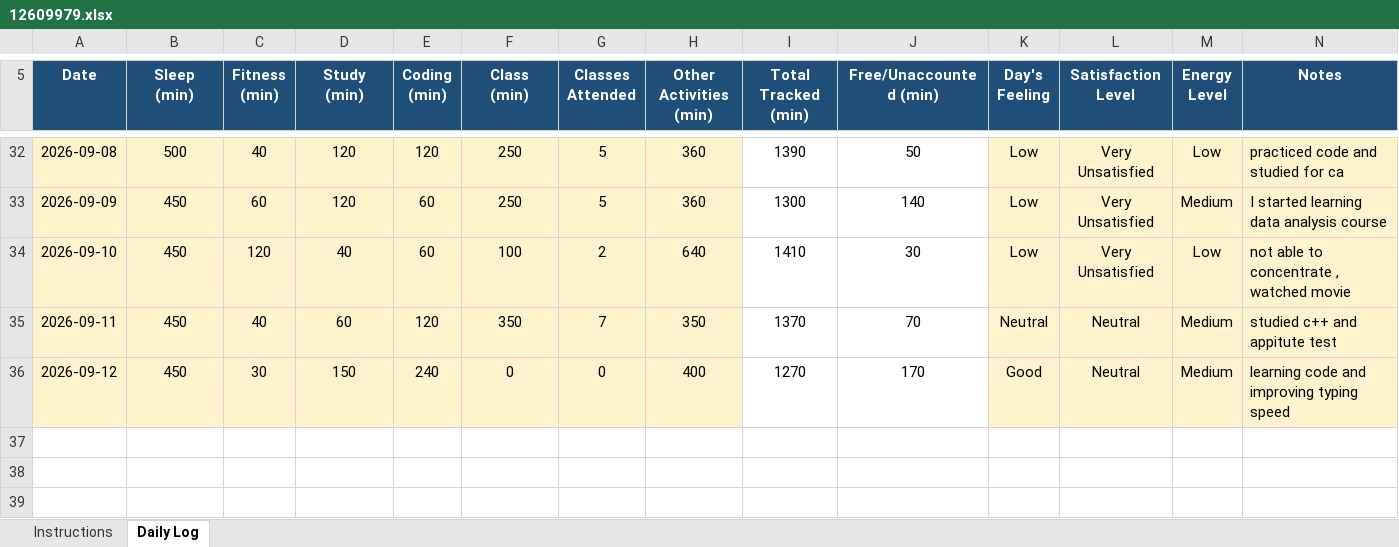
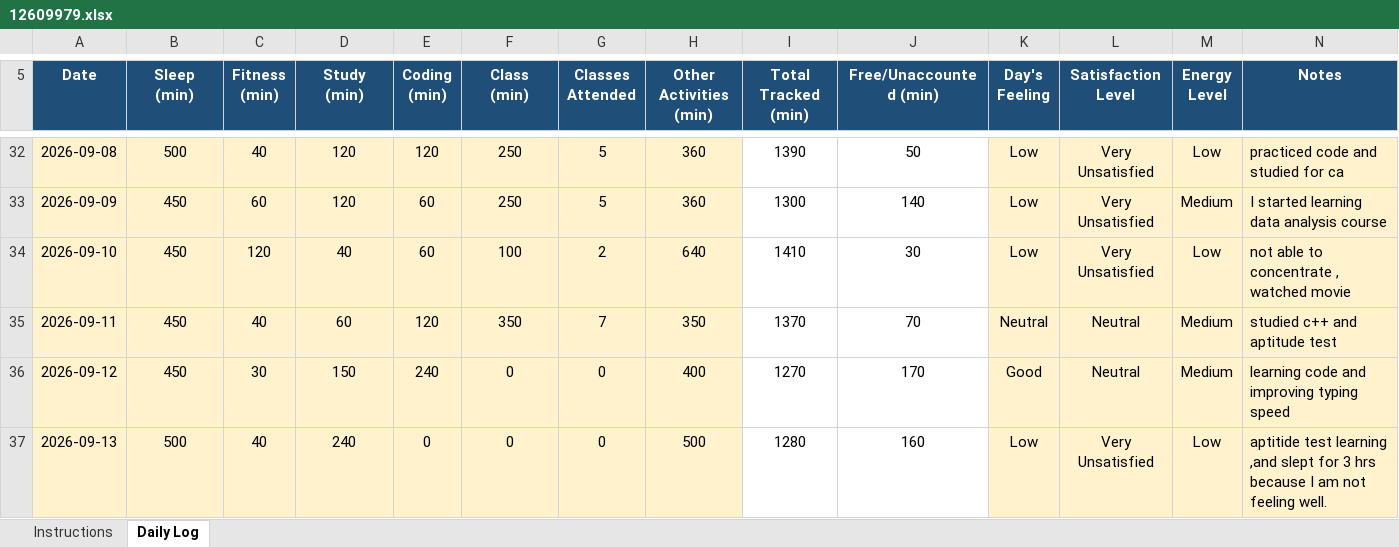
Before and after one commit to Prakriti998/CAP776, an Excel workbook: 12609979.xlsx, sheet Daily Log, drawn as a sheet; only a part is shown, gaps mark what is left out; values as stored, in another font and other column widths than the file's, no borders; conditional formats not drawn; the diff names each change by its address in the sheet, - before the commit and + after, or states it on an @@ line.

Commit message:
Add files via upload

```diff
--- a/12609979.xlsx (sheet Daily Log)
+++ b/12609979.xlsx (sheet Daily Log)
-N35 (Notes): studied c++ and appitute test
+N35 (Notes): studied c++ and aptitude test
+row 37: 2026-09-13 | 500 | 40 | 240 | 0 | 0 | 0 | 500 | 1280 | 160 | Low | Very Unsatisfied | Low | aptitide test learning ,and slept for 3 hrs because I am not feeling well.
```
